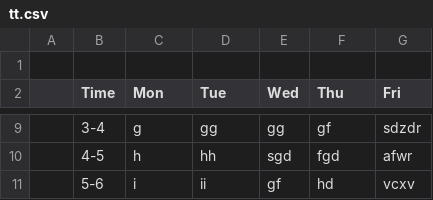
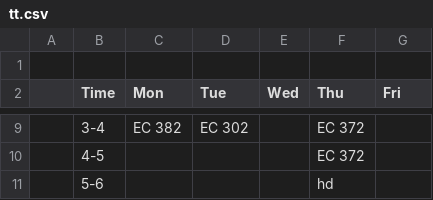
Before and after one commit to ritwikdesai/campus-buddy-ios, a CSV file: CampusBuddy/tt.csv, drawn as a sheet; only a part is shown, gaps mark what is left out; the diff covers the shown part only.

Commit message:
Campus buddy - iPhone final

```diff
--- a/CampusBuddy/tt.csv
+++ b/CampusBuddy/tt.csv
@@ -9,3 +9,3 @@
-,3-4,g,gg,gg,gf,sdzdr
-,4-5,h,hh,sgd,fgd,afwr
-,5-6,i,ii,gf,hd,vcxv
+,3-4,EC 382,EC 302,,EC 372,,
+,4-5,,,,EC 372,,
+,5-6,,,,hd,,
```
Also changed, not shown: 30 edited cells elsewhere in this file, 14 other files.
